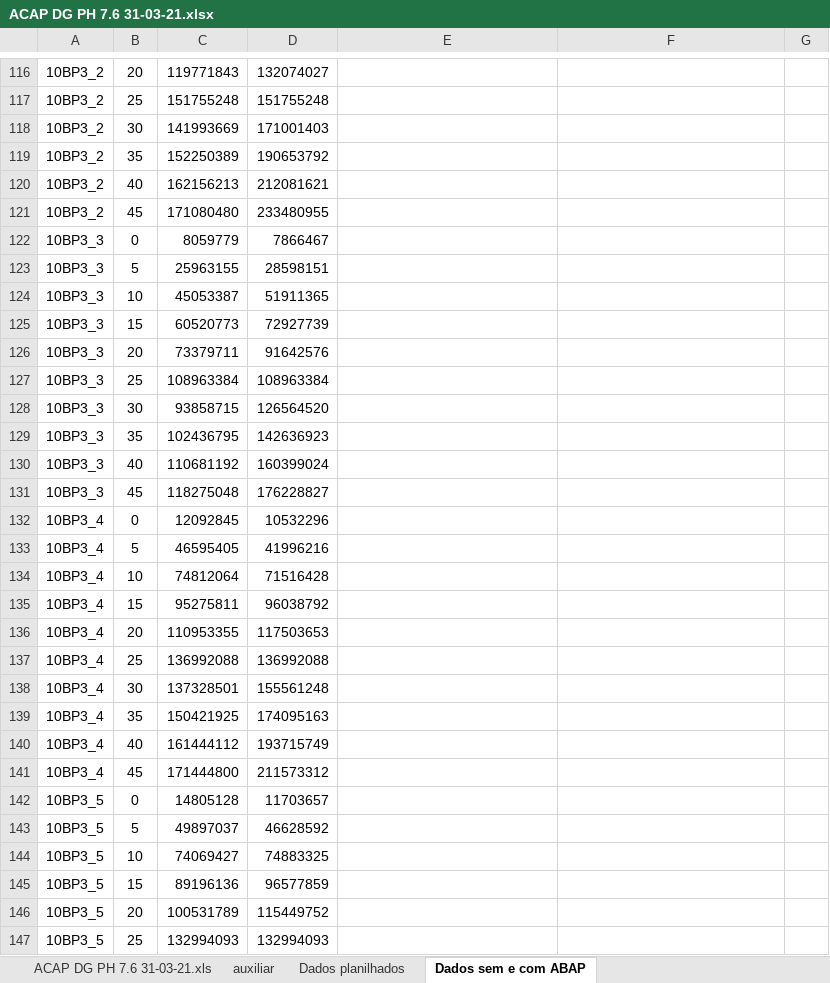
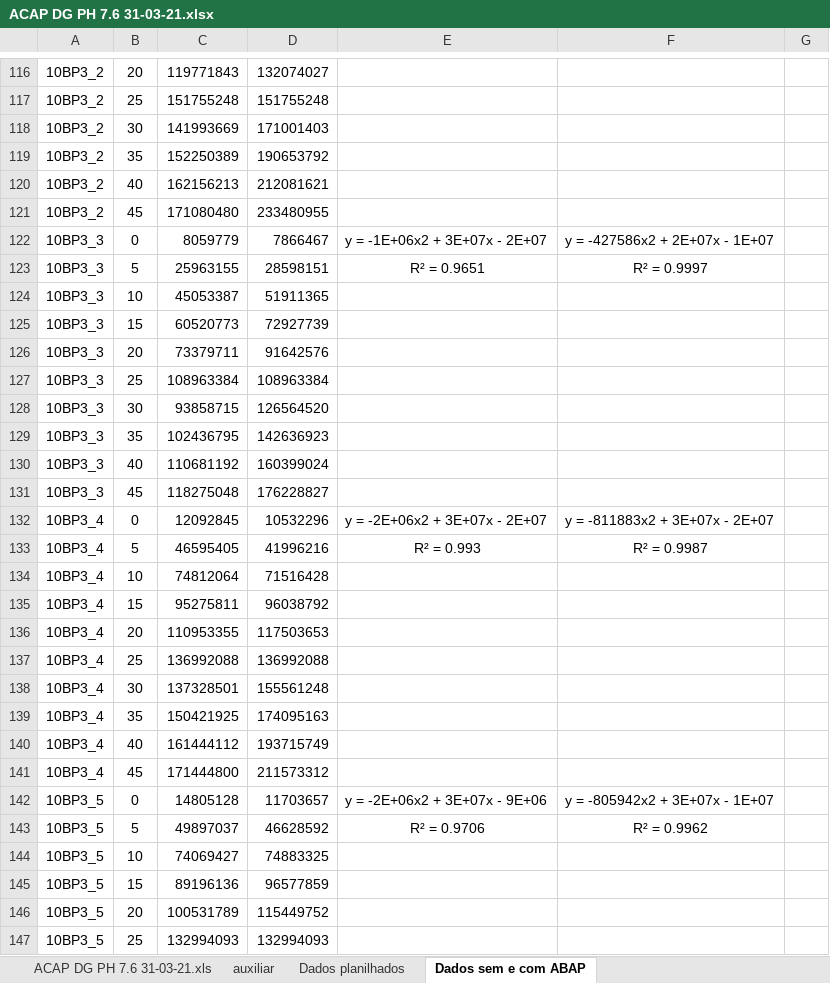
Before and after one commit to abaldezjr/rep-doc, an Excel workbook: doc/ACAP DG PH 7.6 31-03-21.xlsx, sheet Dados sem e com ABAP, drawn as a sheet; only a part is shown, gaps mark what is left out; values as stored, in another font and other column widths than the file's, no borders; charts and pictures not drawn; the diff names each change by its address in the sheet, - before the commit and + after, or states it on an @@ line.

Commit message:
terminando os graficos

```diff
--- a/doc/ACAP DG PH 7.6 31-03-21.xlsx (sheet Dados sem e com ABAP)
+++ b/doc/ACAP DG PH 7.6 31-03-21.xlsx (sheet Dados sem e com ABAP)
-E122: (empty)
+E122: y = -1E+06x2 + 3E+07x - 2E+07
-F122: (empty)
+F122: y = -427586x2 + 2E+07x - 1E+07
-E123: (empty)
+E123: R² = 0.9651
-F123: (empty)
+F123: R² = 0.9997
-E132: (empty)
+E132: y = -2E+06x2 + 3E+07x - 2E+07
-F132: (empty)
+F132: y = -811883x2 + 3E+07x - 2E+07
-E133: (empty)
+E133: R² = 0.993
-F133: (empty)
+F133: R² = 0.9987
-E142: (empty)
+E142: y = -2E+06x2 + 3E+07x - 9E+06
-F142: (empty)
+F142: y = -805942x2 + 3E+07x - 1E+07
-E143: (empty)
+E143: R² = 0.9706
-F143: (empty)
+F143: R² = 0.9962
```
Also changed, not shown: charts or pictures.
